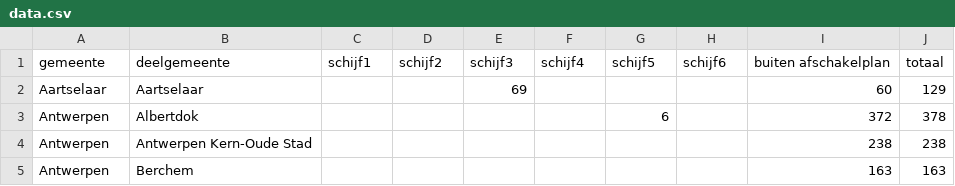
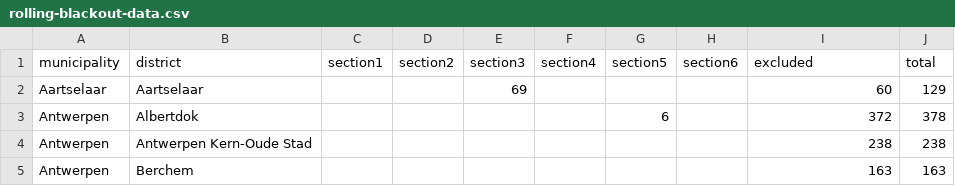
Before and after one commit to Datafable/rolling-blackout-belgium, a CSV file: data/blackout/rolling-blackout-data.csv (was data/data.csv), drawn as a sheet; only a part is shown; removed rows and columns are numbered as before the commit, all else as after; the diff names each change by its address in the sheet, - before the commit and + after, or states it on an @@ line.

Commit message:
Update blackout data file name and structure as requested in #8

```diff
--- a/data/data.csv
+++ b/data/blackout/rolling-blackout-data.csv
-row 1: gemeente | deelgemeente | schijf1 | schijf2 | schijf3 | schijf4 | schijf5 | schijf6 | buiten afschakelplan | totaal
+row 1: municipality | district | section1 | section2 | section3 | section4 | section5 | section6 | excluded | total
```
Also changed, not shown: 1 other file.
